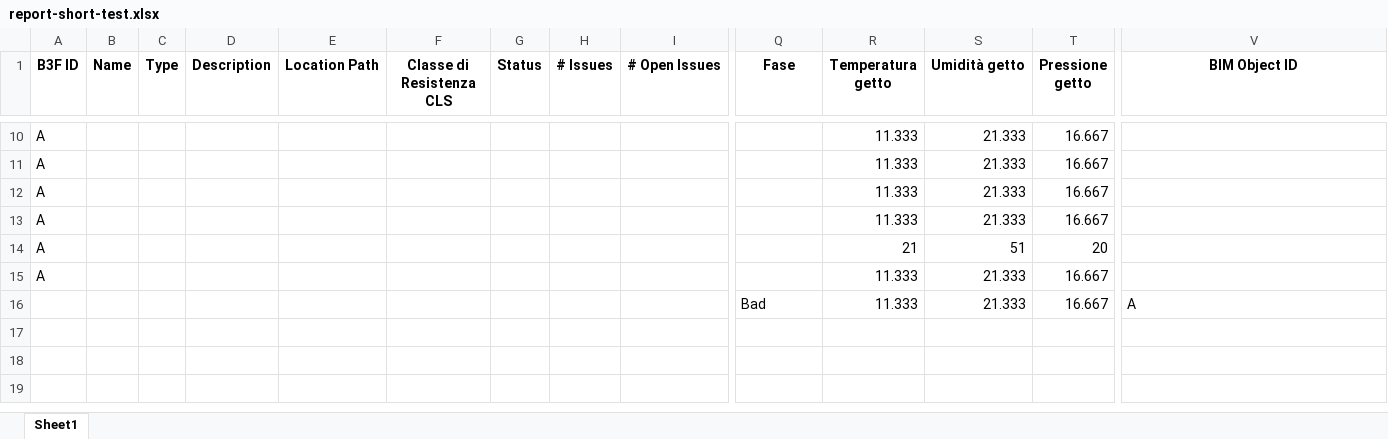
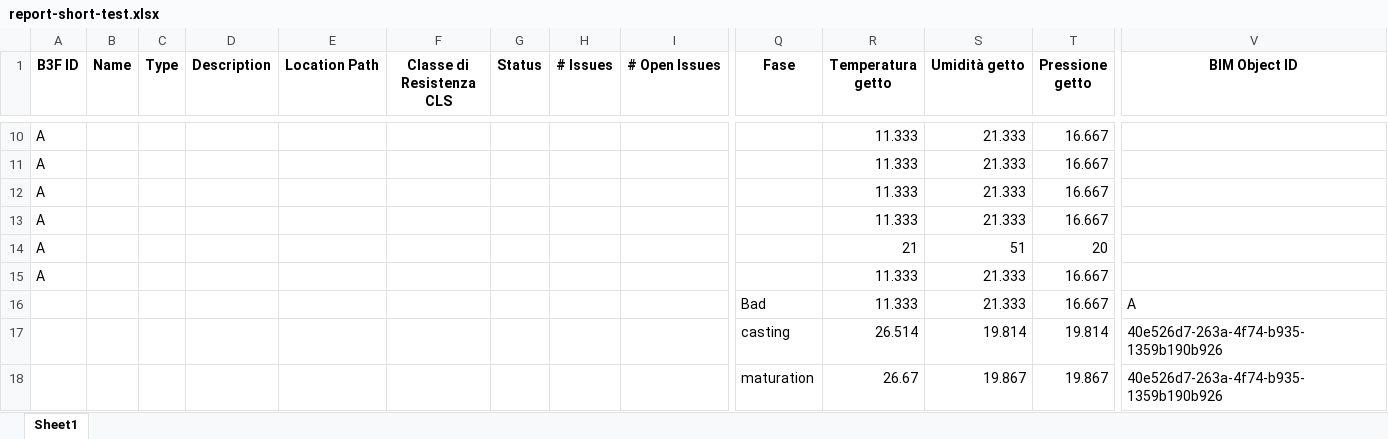
Before and after one commit to nicoprocessor/Concrete-flowchart, an Excel workbook: res/report-short-test.xlsx, sheet Sheet1, drawn as a sheet; only a part is shown, gaps mark what is left out; values as stored, in another font and other column widths than the file's, no borders; rows hold the shown columns only; the diff names each change by its address in the sheet, - before the commit and + after, or states it on an @@ line.

```diff
--- a/res/report-short-test.xlsx (sheet Sheet1)
+++ b/res/report-short-test.xlsx (sheet Sheet1)
+row 17:  |  |  |  |  |  |  |  |  | casting | 26.514 | 19.814 | 19.814 | 40e526d7-263a-4f74-b935-1359b190b926
+row 18:  |  |  |  |  |  |  |  |  | maturation | 26.67 | 19.867 | 19.867 | 40e526d7-263a-4f74-b935-1359b190b926
```
Also changed, not shown: res/report-full.xlsx, 4 other files.
